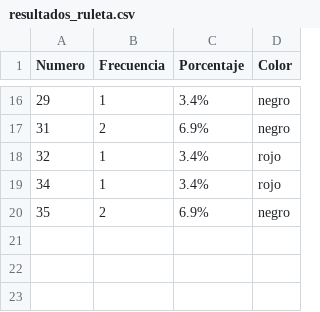
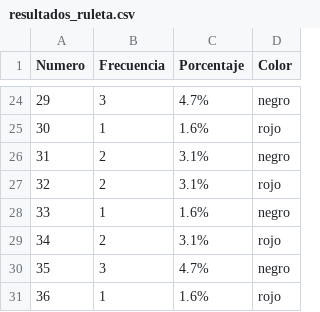
Before and after one commit to Kendall1011/Proyecto-de-Metodos-Casino, a CSV file: Proyecto-Casino/resultados_ruleta.csv, drawn as a sheet; only a part is shown, gaps mark what is left out; the diff covers the shown part only.

```diff
--- a/Proyecto-Casino/resultados_ruleta.csv
+++ b/Proyecto-Casino/resultados_ruleta.csv
@@ -16,5 +24,8 @@ Numero,Frecuencia,Porcentaje,Color
-29,1,3.4%,negro
-31,2,6.9%,negro
-32,1,3.4%,rojo
-34,1,3.4%,rojo
-35,2,6.9%,negro
+29,3,4.7%,negro
+30,1,1.6%,rojo
+31,2,3.1%,negro
+32,2,3.1%,rojo
+33,1,1.6%,negro
+34,2,3.1%,rojo
+35,3,4.7%,negro
+36,1,1.6%,rojo
```
Also changed, not shown: 8 added rows and 23 edited cells elsewhere in this file, 2 other files.
